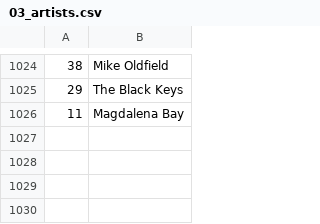
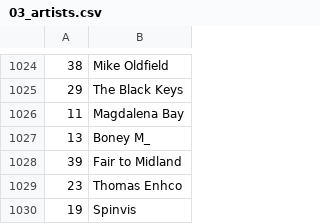
Before and after one commit to dbeley/playlist-versioning, a CSV file: files/03_artists.csv, drawn as a sheet; only a part is shown, gaps mark what is left out; the diff names each change by its address in the sheet, - before the commit and + after, or states it on an @@ line.

```diff
--- a/files/03_artists.csv
+++ b/files/03_artists.csv
+row 1027: 13 | Boney M_
+row 1028: 39 | Fair to Midland
+row 1029: 23 | Thomas Enhco
+row 1030: 19 | Spinvis
```
Also changed, not shown: files/01_result-mplaylist.csv, files/04_fix-missing-tracks.csv, 8 other files.
